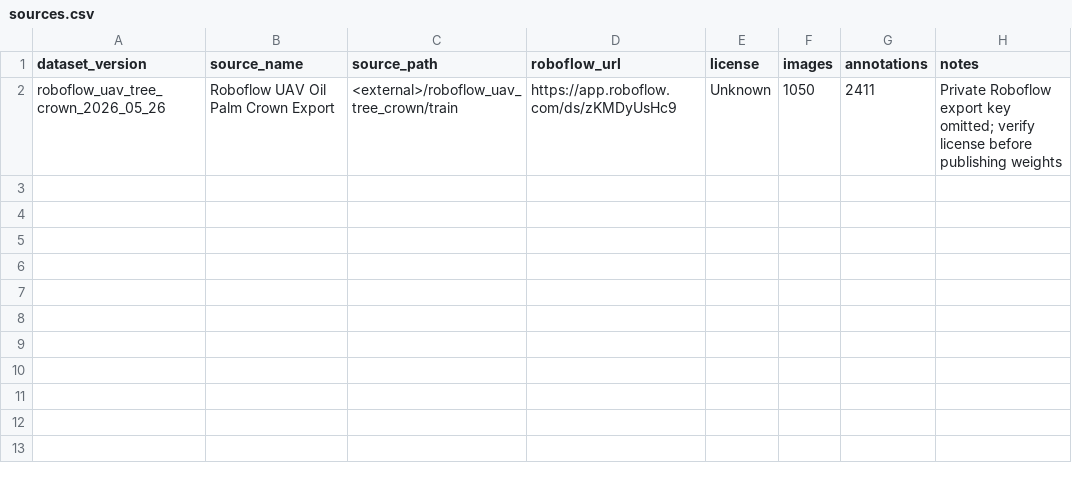
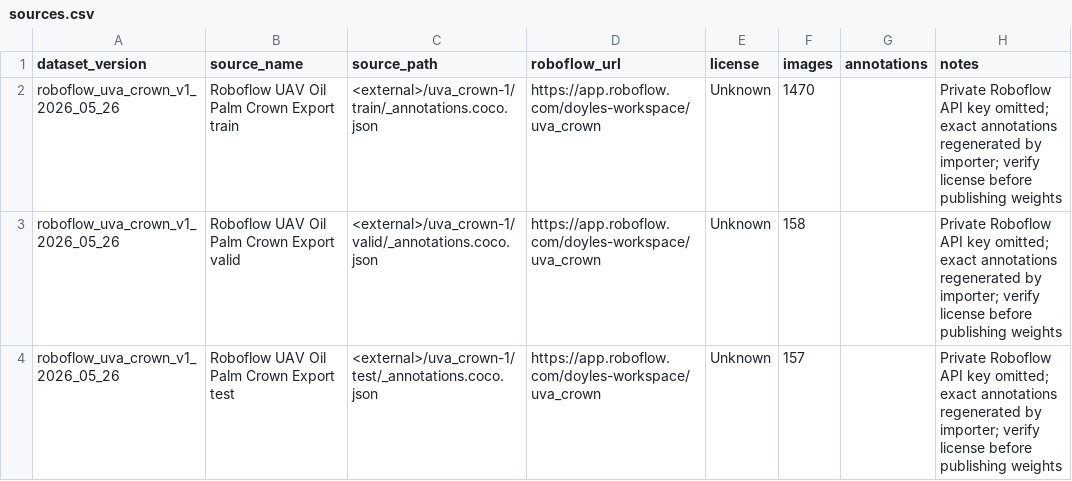
Before and after one commit to zalataraglados-prog/AI-Agriculture, a CSV file: datasets/oil_palm/uav_tree_crown/licenses/sources.csv, drawn as a sheet.

Commit message:
docs: correct UAV dataset metadata for Roboflow v1

```diff
--- a/datasets/oil_palm/uav_tree_crown/licenses/sources.csv
+++ b/datasets/oil_palm/uav_tree_crown/licenses/sources.csv
@@ -1,2 +1,4 @@
 dataset_version,source_name,source_path,roboflow_url,license,images,annotations,notes
-roboflow_uav_tree_crown_2026_05_26,Roboflow UAV Oil Palm Crown Export,<external>/roboflow_uav_tree_crown/train,https://app.roboflow.com/ds/zKMDyUsHc9,Unknown,1050,2411,Private Roboflow export key omitted; verify license before publishing weights
+roboflow_uva_crown_v1_2026_05_26,Roboflow UAV Oil Palm Crown Export train,<external>/uva_crown-1/train/_annotations.coco.json,https://app.roboflow.com/doyles-workspace/uva_crown,Unknown,1470,,Private Roboflow API key omitted; exact annotations regenerated by importer; verify license before publishing weights
+roboflow_uva_crown_v1_2026_05_26,Roboflow UAV Oil Palm Crown Export valid,<external>/uva_crown-1/valid/_annotations.coco.json,https://app.roboflow.com/doyles-workspace/uva_crown,Unknown,158,,Private Roboflow API key omitted; exact annotations regenerated by importer; verify license before publishing weights
+roboflow_uva_crown_v1_2026_05_26,Roboflow UAV Oil Palm Crown Export test,<external>/uva_crown-1/test/_annotations.coco.json,https://app.roboflow.com/doyles-workspace/uva_crown,Unknown,157,,Private Roboflow API key omitted; exact annotations regenerated by importer; verify license before publishing weights
```
Also changed, not shown: 12 other files.
